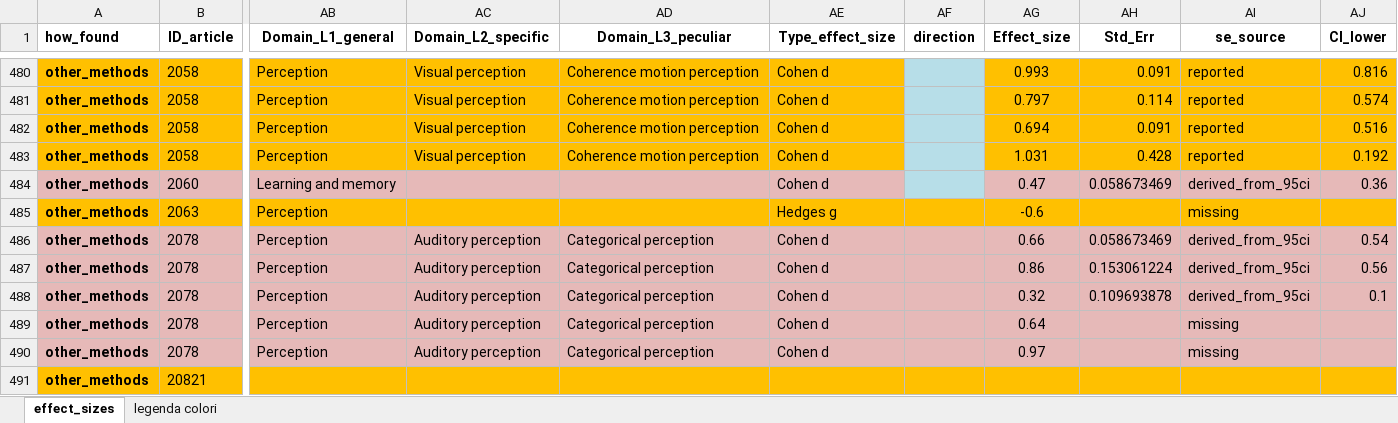
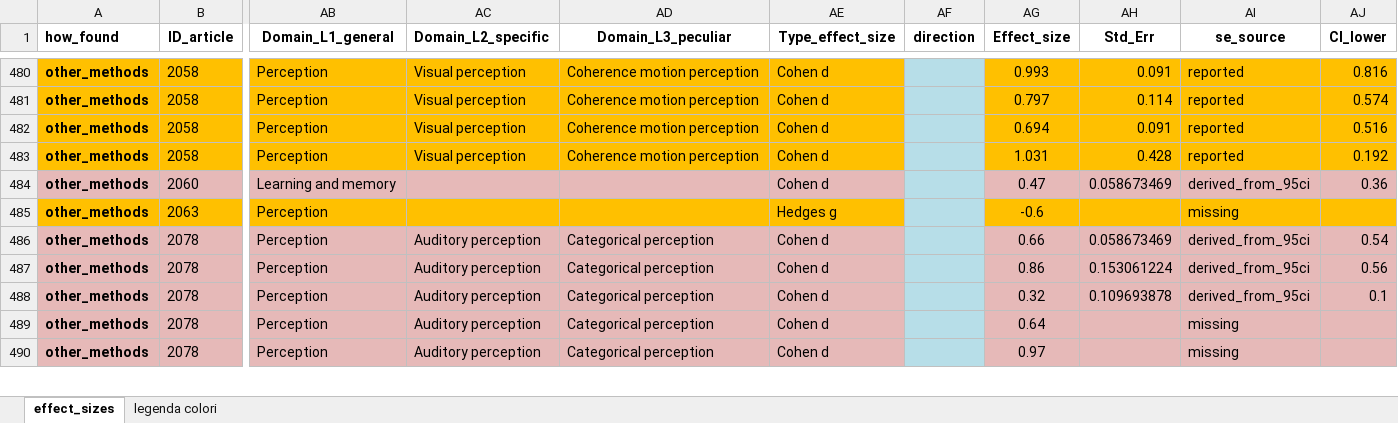
Before and after one commit to EnricoToffalini/Meta-review-cognitive-profiles-ADHD-Dyslexia, an Excel workbook: Data/coded-Dataset.xlsx, sheet effect_sizes, drawn as a sheet; only a part is shown, gaps mark what is left out; values as stored, in another font and other column widths than the file's, no borders; removed rows and columns are numbered as before the commit, all else as after; rows hold the shown columns only; the diff covers the shown part only; the diff names each change by its address in the sheet, - before the commit and + after, or states it on an @@ line.

```diff
--- a/Data/coded-Dataset.xlsx (sheet effect_sizes)
+++ b/Data/coded-Dataset.xlsx (sheet effect_sizes)
-AF485 fill: #FFC000
+AF485 fill: #B7DEE8
-AF486:AF490 fill: #E6B9B8
+AF486:AF490 fill: #B7DEE8
-row 491: other_methods | 20821
```
Also changed, not shown: 7 added rows elsewhere in this sheet, 1 other file.
